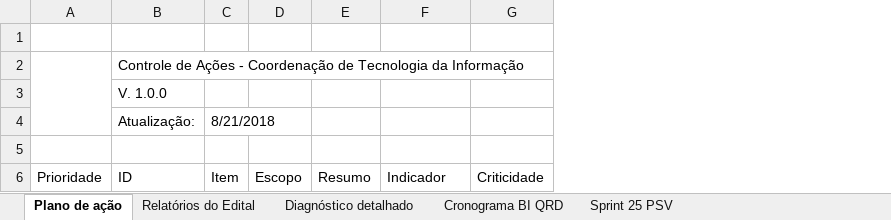
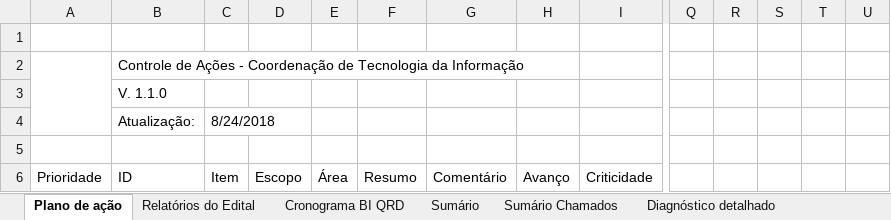
Before and after one commit to Nmuaddib/RGitRep, an Excel workbook: Arquivos Externos/Controle CTI_QRD.xlsx, sheet Plano de ação, drawn as a sheet; only a part is shown, gaps mark what is left out; values as stored, in another font and other column widths than the file's, no cell formats; charts and pictures not drawn; addresses are those after the commit; the diff covers the shown part only; the diff names each change by its address in the sheet, - before the commit and + after, or states it on an @@ line.

```diff
--- a/Arquivos Externos/Controle CTI_QRD.xlsx (sheet Plano de ação)
+++ b/Arquivos Externos/Controle CTI_QRD.xlsx (sheet Plano de ação)
+sheet tab: Sumário
+sheet tab: Sumário Chamados
@@ sheet tab order changed: Plano de ação | Relatórios do Edital | Cronograma BI QRD | Sumário | Sumário Chamados | Diagnóstico detalhado @@
+column E (Área), empty
+column H (Avanço), empty
+column Q, empty
+column R, empty
+column S, empty
+column T, empty
+column U, empty
-B3 (ID): V. 1.0.0
+B3 (ID): V. 1.1.0
-C4 (Item): 8/21/2018
+C4 (Item): 8/24/2018
-G6: Indicador
+G6: Comentário
```
Also changed, not shown: 35 added rows, 7 removed rows and 51 edited cells elsewhere in this sheet, sheet Relatórios do Edital, other sheet tabs, cell formats, charts or pictures.
